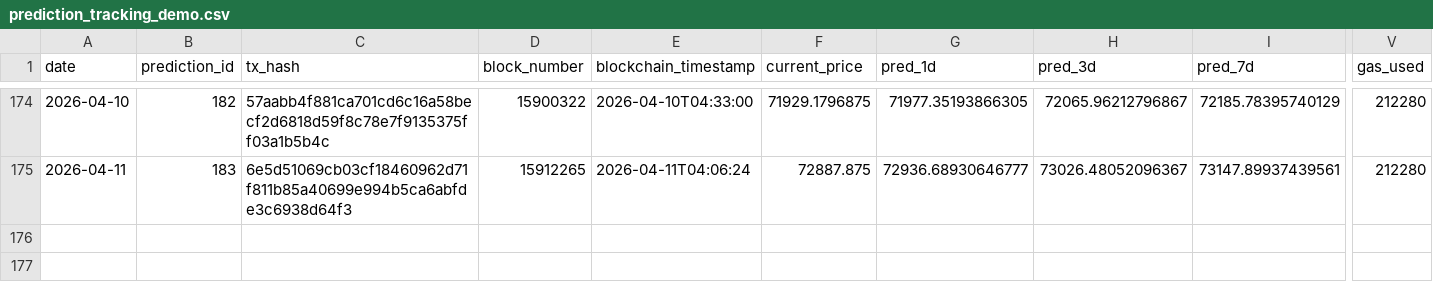
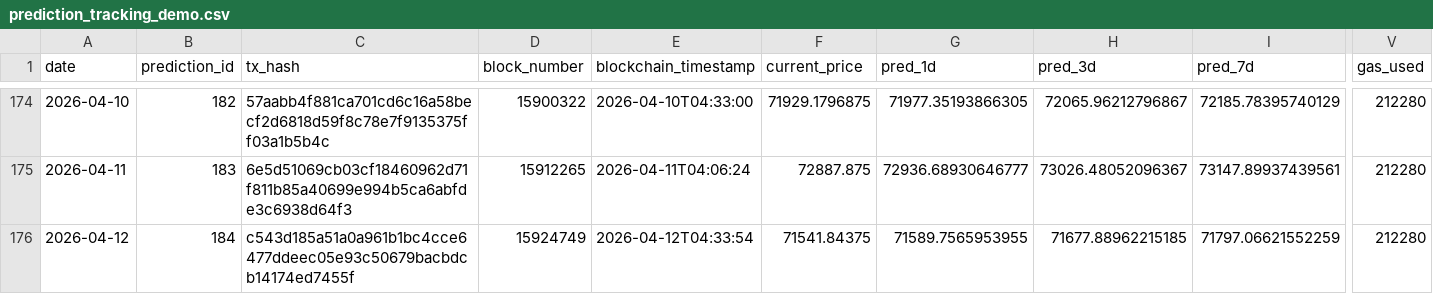
Before and after one commit to ying-jeanne/capstone_msba, a CSV file: data/blockchain/prediction_tracking_demo.csv, drawn as a sheet; only a part is shown, gaps mark what is left out; rows hold the shown columns only; the diff names each change by its address in the sheet, - before the commit and + after, or states it on an @@ line.

```diff
--- a/data/blockchain/prediction_tracking_demo.csv
+++ b/data/blockchain/prediction_tracking_demo.csv
+row 176: 2026-04-12 | 184 | c543d185a51a0a961b1bc4cce6477ddeec05e93c50679bacbdcb14174ed7455f | 15924749 | 2026-04-12T04:33:54 | 71541.84375 | 71589.7565953955 | 71677.88962215185 | 71797.06621552259 | 212280
```
Also changed, not shown: data/blockchain/prediction_tracking.csv, data/predictions/daily_predictions.csv.
